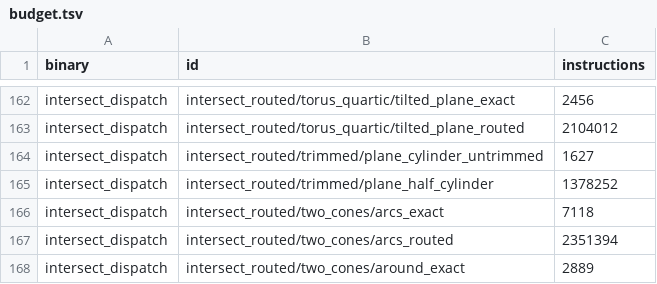
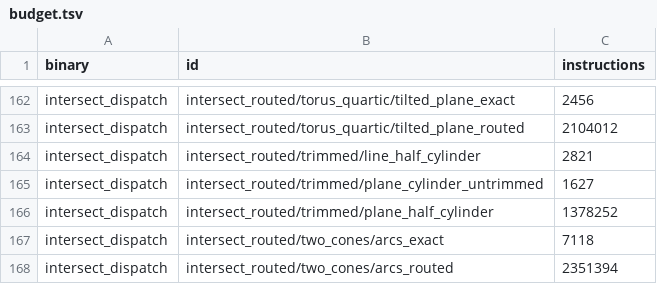
Before and after one commit to geomcore/geomcore, a TSV file: benches/budget.tsv, drawn as a sheet; only a part is shown, gaps mark what is left out; the shorter side is filled out with more unchanged rows.

```diff
--- a/benches/budget.tsv
+++ b/benches/budget.tsv
@@ -163,2 +163,3 @@ intersect_dispatch	intersect_routed/torus_quartic/tilted_plane_exact	2456
 intersect_dispatch	intersect_routed/torus_quartic/tilted_plane_routed	2104012
+intersect_dispatch	intersect_routed/trimmed/line_half_cylinder	2821
 intersect_dispatch	intersect_routed/trimmed/plane_cylinder_untrimmed	1627
```
Also changed, not shown: 18 other files.
